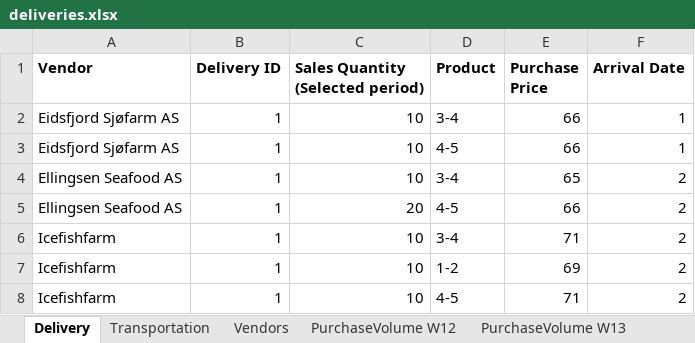
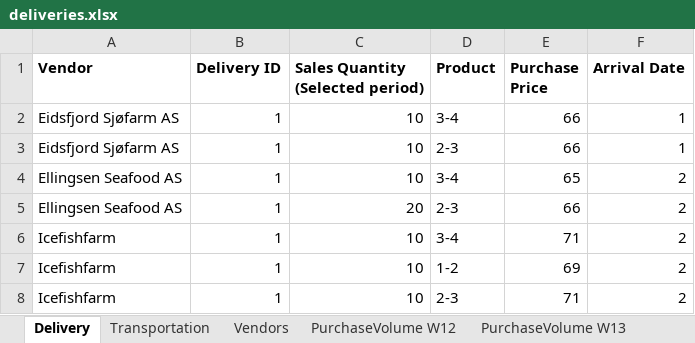
Before and after one commit to ismail-codar/Chris-Tora-master, an Excel workbook: input_data/deliveries.xlsx, sheet Delivery, drawn as a sheet; values as stored, in another font and other column widths than the file's, no borders; the diff names each change by its address in the sheet, - before the commit and + after, or states it on an @@ line.

```diff
--- a/input_data/deliveries.xlsx (sheet Delivery)
+++ b/input_data/deliveries.xlsx (sheet Delivery)
-D3 (Product): 4-5
+D3 (Product): 2-3
-D5 (Product): 4-5
+D5 (Product): 2-3
-D8 (Product): 4-5
+D8 (Product): 2-3
```
Also changed, not shown: sheet Transportation, input_data/orders.xlsx, 1 other file.
